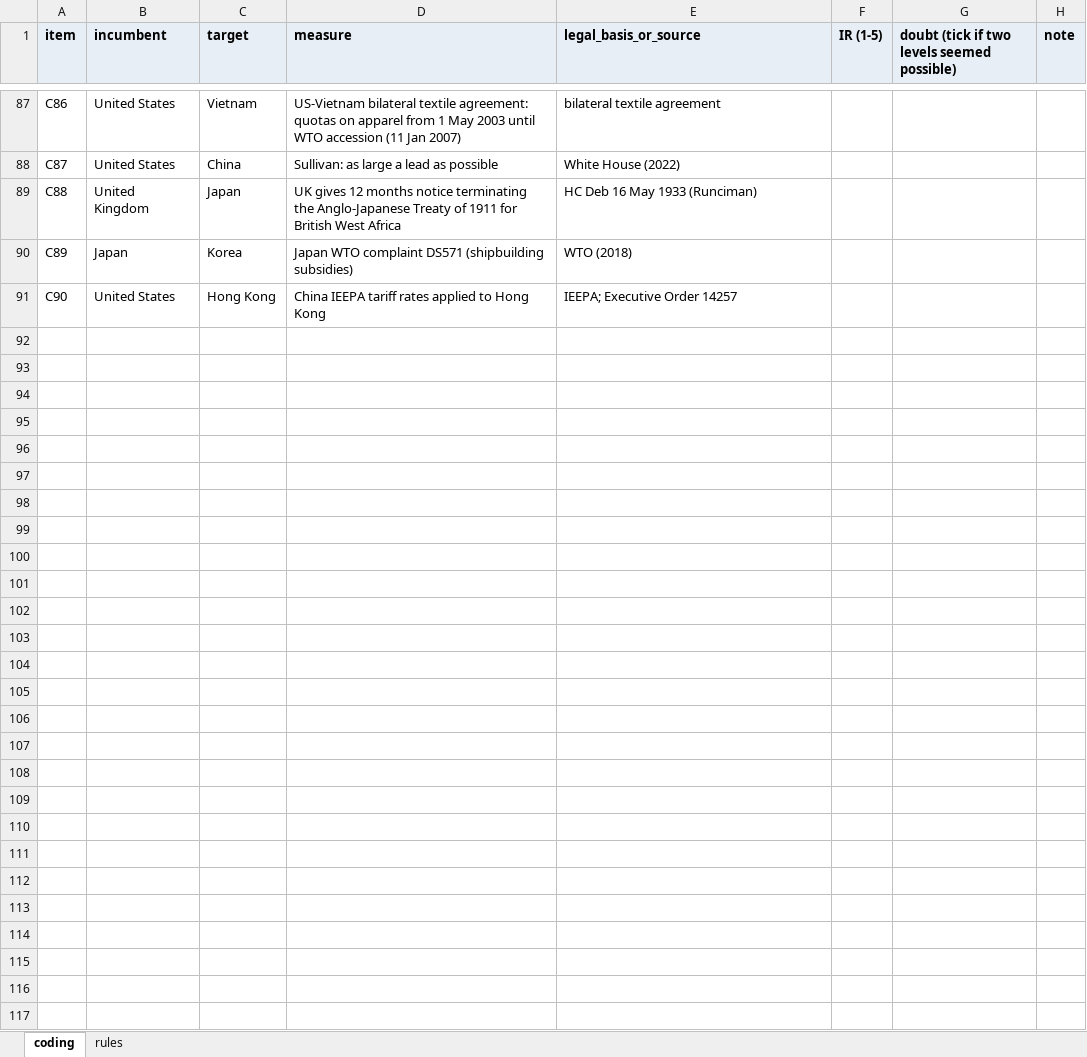
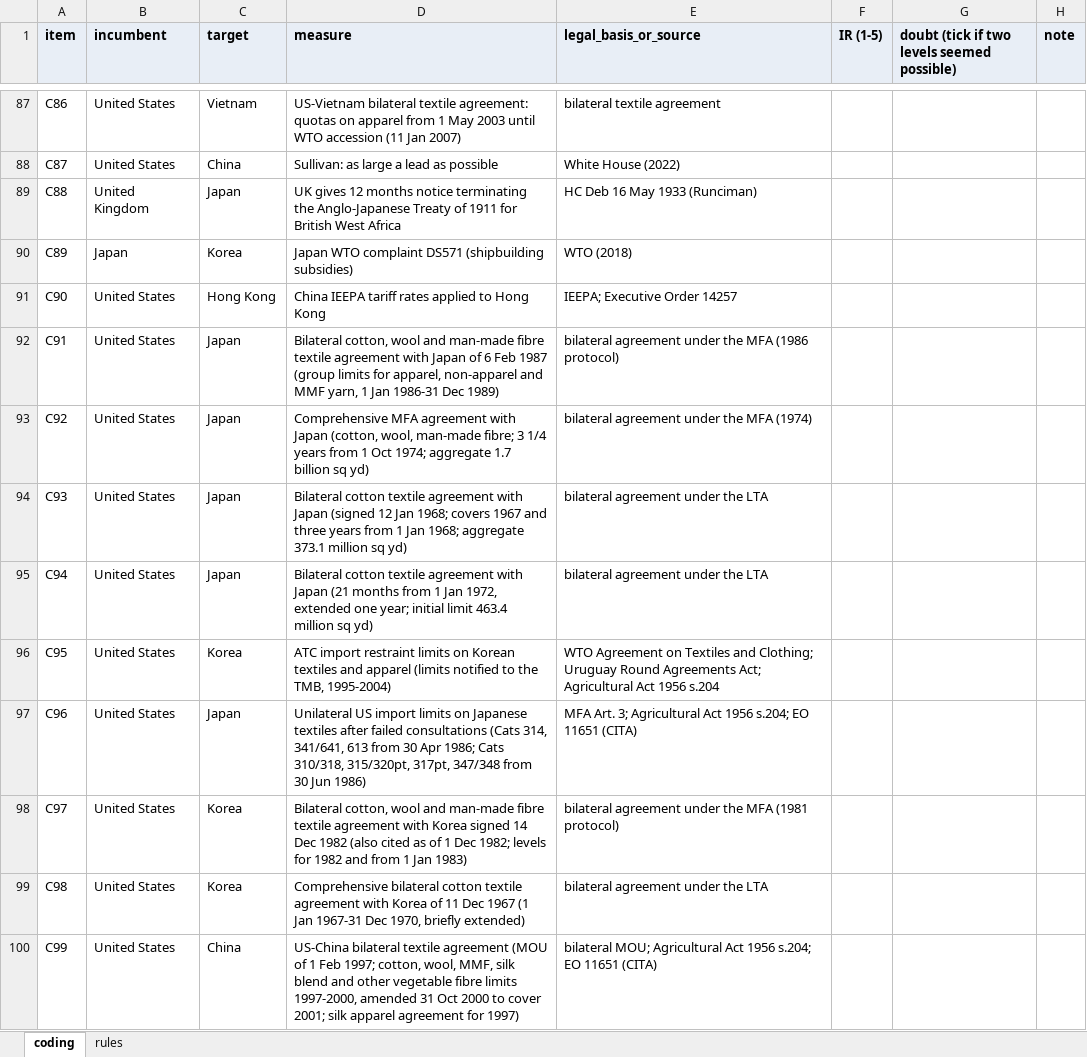
Before and after one commit to wfhungerland/AMNESIA, an Excel workbook: data/coder2/coding_sheet.xlsx, sheet coding, drawn as a sheet; only a part is shown, gaps mark what is left out; values as stored, in another font and other column widths than the file's, no borders; the diff covers the shown part only; the diff names each change by its address in the sheet, - before the commit and + after, or states it on an @@ line.

```diff
--- a/data/coder2/coding_sheet.xlsx (sheet coding)
+++ b/data/coder2/coding_sheet.xlsx (sheet coding)
+row 92: C91 | United States | Japan | Bilateral cotton, wool and man-made fibre textile agreement with Japan of 6 Feb 1987 (group limits for apparel, non-apparel and MMF yarn, 1 Jan 1986-31 Dec 1989) | bilateral agreement under the MFA (1986 protocol)
+row 93: C92 | United States | Japan | Comprehensive MFA agreement with Japan (cotton, wool, man-made fibre; 3 1/4 years from 1 Oct 1974; aggregate 1.7 billion sq yd) | bilateral agreement under the MFA (1974)
+row 94: C93 | United States | Japan | Bilateral cotton textile agreement with Japan (signed 12 Jan 1968; covers 1967 and three years from 1 Jan 1968; aggregate 373.1 million sq yd) | bilateral agreement under the LTA
+row 95: C94 | United States | Japan | Bilateral cotton textile agreement with Japan (21 months from 1 Jan 1972, extended one year; initial limit 463.4 million sq yd) | bilateral agreement under the LTA
+row 96: C95 | United States | Korea | ATC import restraint limits on Korean textiles and apparel (limits notified to the TMB, 1995-2004) | WTO Agreement on Textiles and Clothing; Uruguay Round Agreements Act; Agricultural Act 1956 s.204
+row 97: C96 | United States | Japan | Unilateral US import limits on Japanese textiles after failed consultations (Cats 314, 341/641, 613 from 30 Apr 1986; Cats 310/318, 315/320pt, 317pt, 347/348 from 30 Jun 1986) | MFA Art. 3; Agricultural Act 1956 s.204; EO 11651 (CITA)
+row 98: C97 | United States | Korea | Bilateral cotton, wool and man-made fibre textile agreement with Korea signed 14 Dec 1982 (also cited as of 1 Dec 1982; levels for 1982 and from 1 Jan 1983) | bilateral agreement under the MFA (1981 protocol)
+row 99: C98 | United States | Korea | Comprehensive bilateral cotton textile agreement with Korea of 11 Dec 1967 (1 Jan 1967-31 Dec 1970, briefly extended) | bilateral agreement under the LTA
+row 100: C99 | United States | China | US-China bilateral textile agreement (MOU of 1 Feb 1997; cotton, wool, MMF, silk blend and other vegetable fibre limits 1997-2000, amended 31 Oct 2000 to cover 2001; silk apparel agreement for 1997) | bilateral MOU; Agricultural Act 1956 s.204; EO 11651 (CITA)
```
Also changed, not shown: 9 added rows elsewhere in this sheet, sheet rules, 4 other files.
